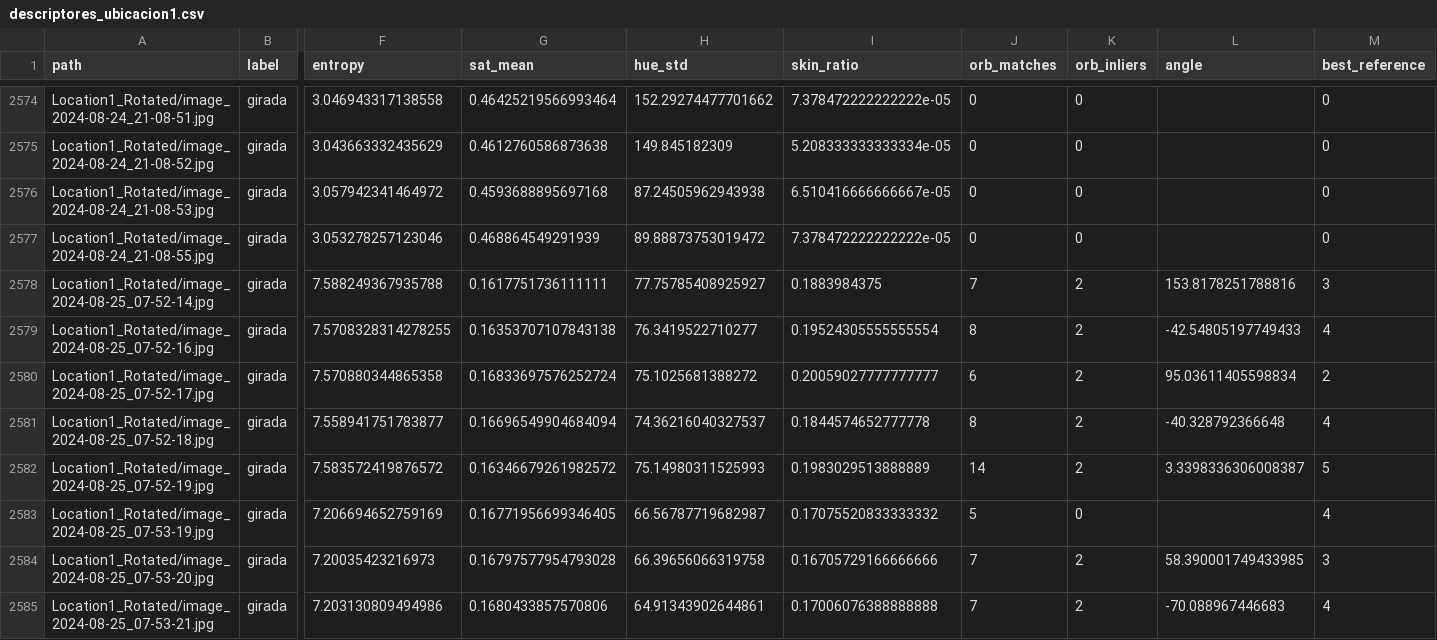
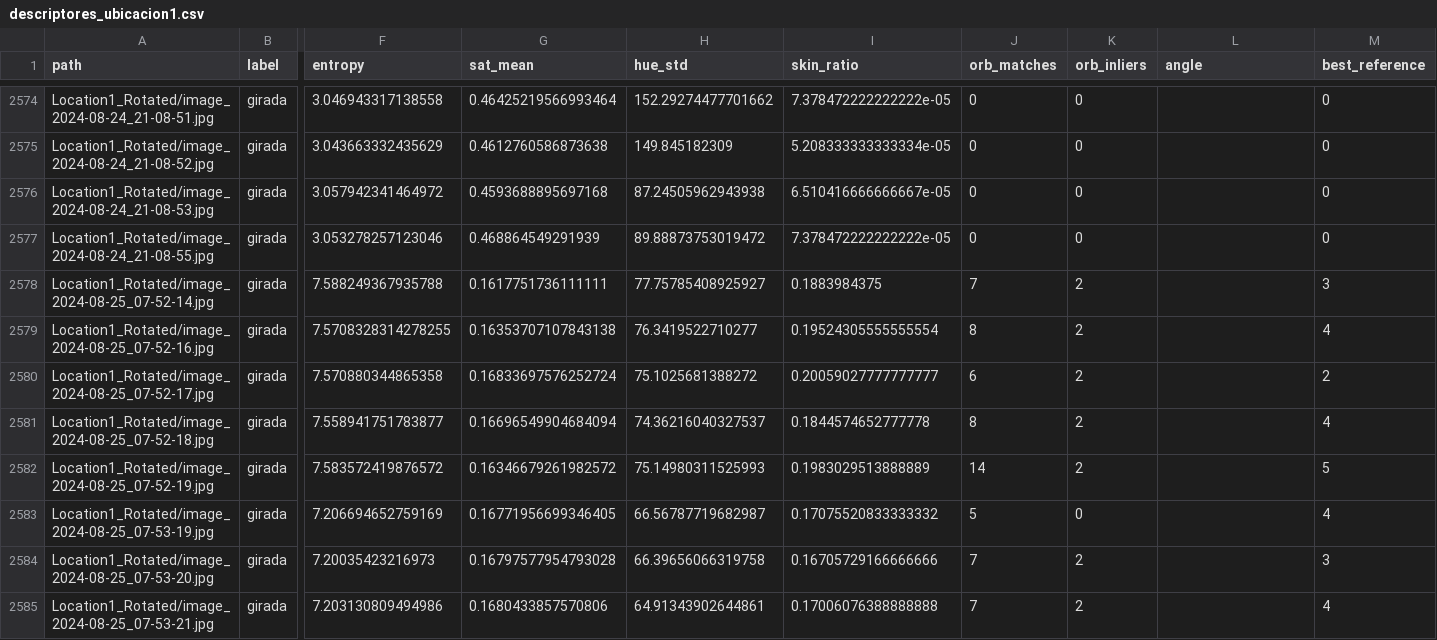
Before and after one commit to lyc4nthrope/deteccion-sabotaje-camaras, a CSV file: results/clasico/descriptores_ubicacion1.csv, drawn as a sheet; only a part is shown, gaps mark what is left out; the diff covers the shown part only; the diff names each change by its address in the sheet, - before the commit and + after, or states it on an @@ line.

```diff
--- a/results/clasico/descriptores_ubicacion1.csv
+++ b/results/clasico/descriptores_ubicacion1.csv
-L2578 (angle): 153.8178251788816
+L2578 (angle): (empty)
-L2579 (angle): -42.54805197749433
+L2579 (angle): (empty)
-L2580 (angle): 95.03611405598834
+L2580 (angle): (empty)
-L2581 (angle): -40.328792366648
+L2581 (angle): (empty)
-L2582 (angle): 3.3398336306008387
+L2582 (angle): (empty)
-L2584 (angle): 58.390001749433985
+L2584 (angle): (empty)
-L2585 (angle): -70.088967446683
+L2585 (angle): (empty)
```
Also changed, not shown: 64 edited cells elsewhere in this file, results/clasico/descriptores_camara_no_vista.csv, results/clasico/roc_camara_no_vista.csv, 17 other files.
